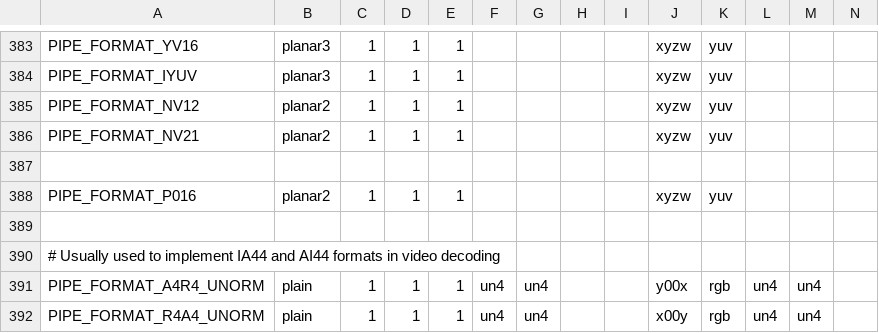
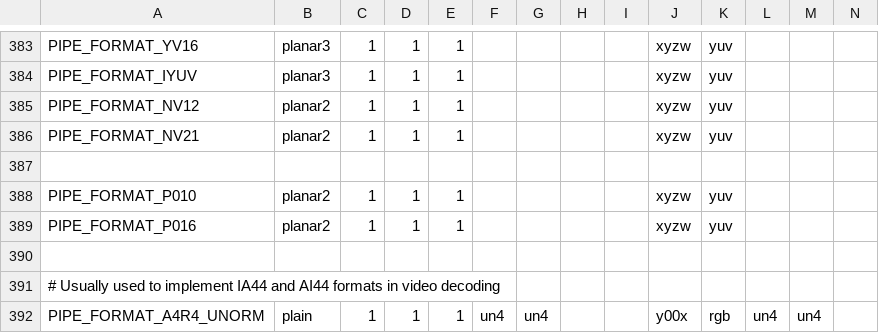
Before and after one commit to openharmony/third_party_mesa3d, a CSV file: src/util/format/u_format.csv, drawn as a sheet; only a part is shown, gaps mark what is left out; the shorter side is filled out with more unchanged rows; rows hold the shown columns only; the diff names each change by its address in the sheet, - before the commit and + after, or states it on an @@ line.

Commit message:
util/format: Add the P010 format used for 10-bit videos
Signed-off-by: Thong Thai <thong.thai@amd.com>
Reviewed-by: Leo Liu <leo.liu@amd.com>
Part-of: <https://gitlab.freedesktop.org/mesa/mesa/merge_requests/3153>

```diff
--- a/src/util/format/u_format.csv
+++ b/src/util/format/u_format.csv
+row 388: PIPE_FORMAT_P010 | planar2 | 1 | 1 | 1 |  |  |  |  | xyzw | yuv
```
Also changed, not shown: 3 other files.
